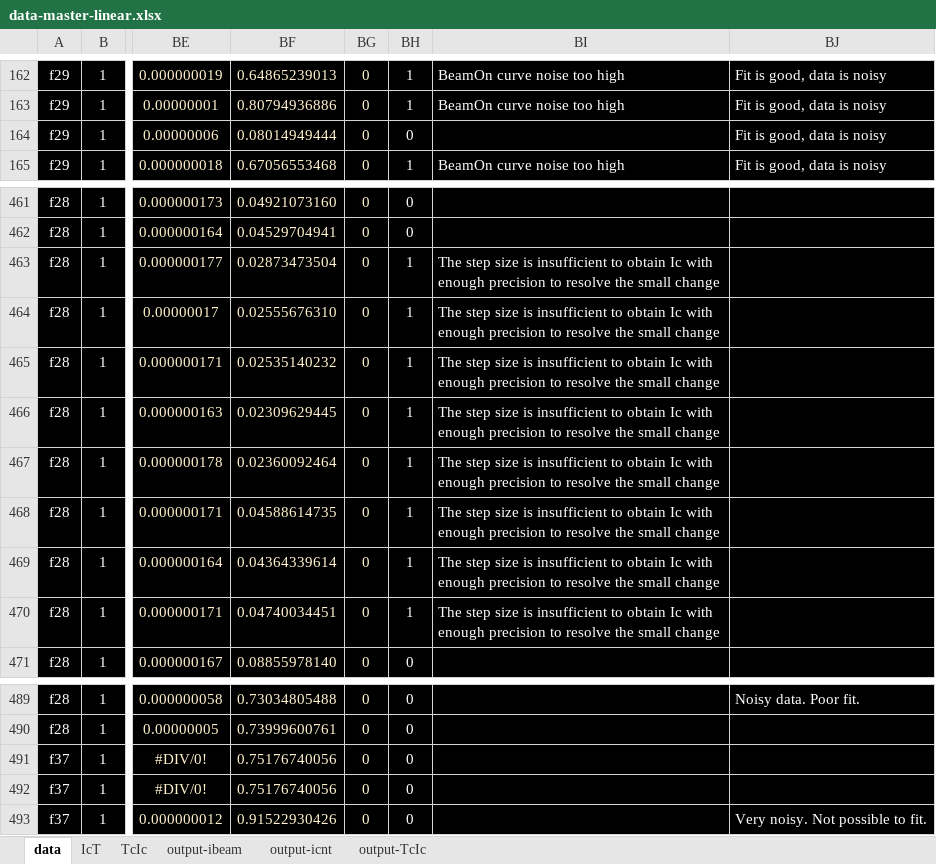
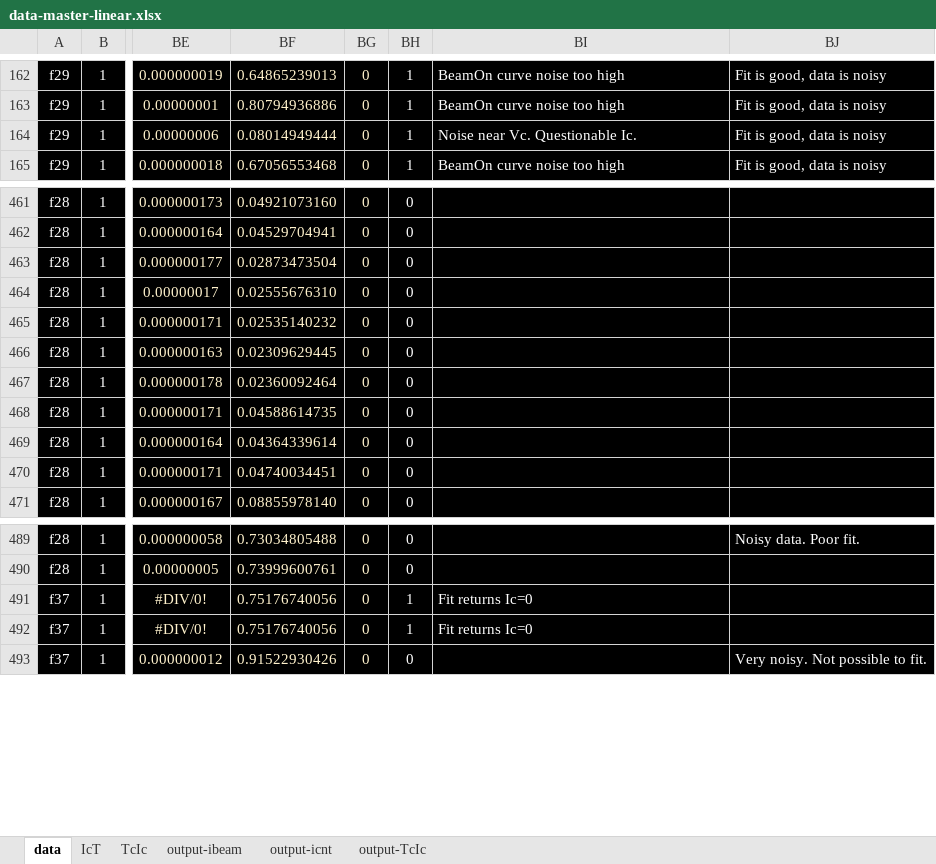
Before and after one commit to shortlab/2024-Beam-On-Not, an Excel workbook: data/data-master-linear.xlsx, sheet data, drawn as a sheet; only a part is shown, gaps mark what is left out; values as stored, in another font and other column widths than the file's, no borders; the diff names each change by its address in the sheet, - before the commit and + after, or states it on an @@ line.

```diff
--- a/data/data-master-linear.xlsx (sheet data)
+++ b/data/data-master-linear.xlsx (sheet data)
-BH164: 0
+BH164: 1
-BI164: (empty)
+BI164: Noise near Vc. Questionable Ic.
-BH463:BH470: 1
+BH463:BH470: 0
-BI463:BI470: The step size is insufficient to obtain Ic with enough precision to resolve the small change
+BI463:BI470: (empty)
-BH491:BH492: 0
+BH491:BH492: 1
-BI491:BI492: (empty)
+BI491:BI492: Fit returns Ic=0
```
Also changed, not shown: data/fem/modelinput-f28.xlsx, data/histograms/histogram.xlsx, 42 other files.
